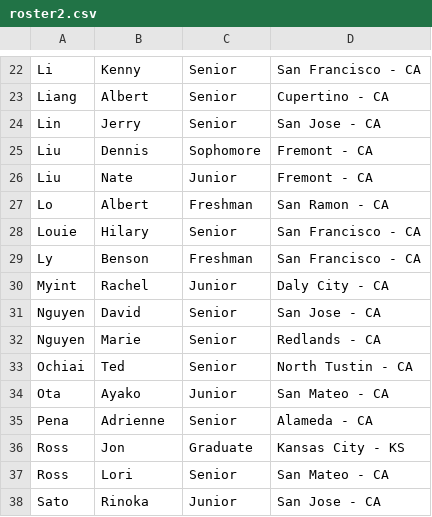
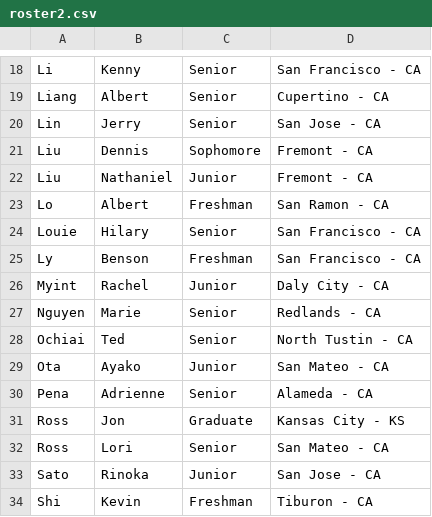
Before and after one commit to ucsddb/ucsddb.github.io, a CSV file: files/roster2.csv, drawn as a sheet; only a part is shown, gaps mark what is left out; the shorter side is filled out with more unchanged rows; the diff covers the shown part only.

```diff
--- a/files/roster2.csv
+++ b/files/roster2.csv
@@ -25,3 +21,3 @@ Lin,Jerry,Senior,San Jose - CA
 Liu,Dennis,Sophomore,Fremont - CA
-Liu,Nate,Junior,Fremont - CA
+Liu,Nathaniel,Junior,Fremont - CA
 Lo,Albert,Freshman,San Ramon - CA
@@ -30,3 +26,2 @@ Ly,Benson,Freshman,San Francisco - CA
 Myint,Rachel,Junior,Daly City - CA
-Nguyen,David,Senior,San Jose - CA
 Nguyen,Marie,Senior,Redlands - CA
```
Also changed, not shown: 7 removed rows elsewhere in this file, 1 other file.
